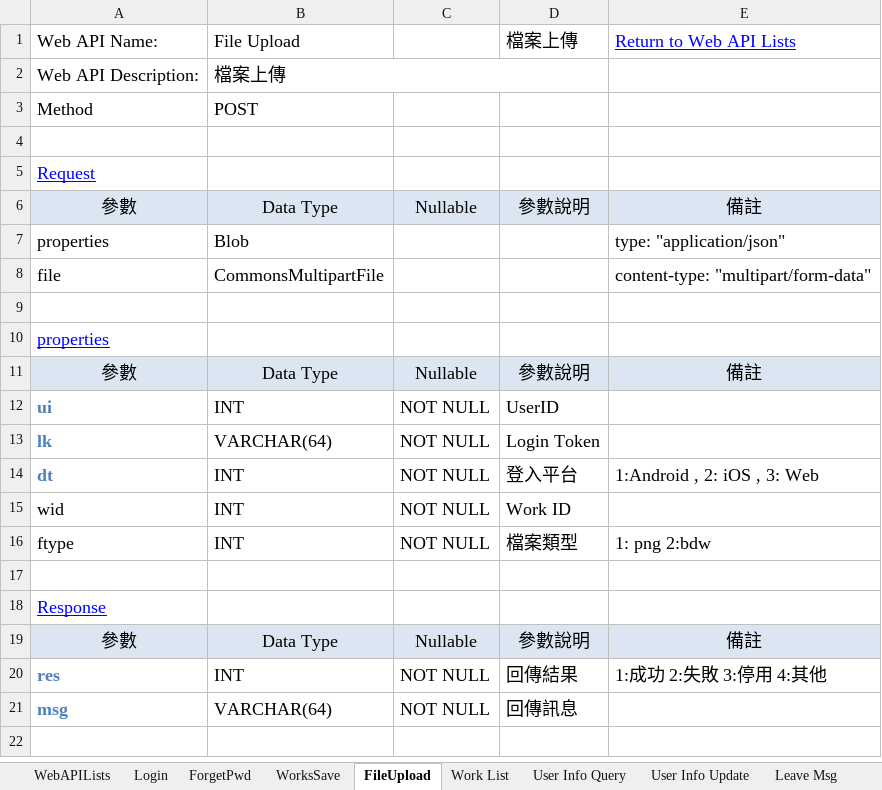
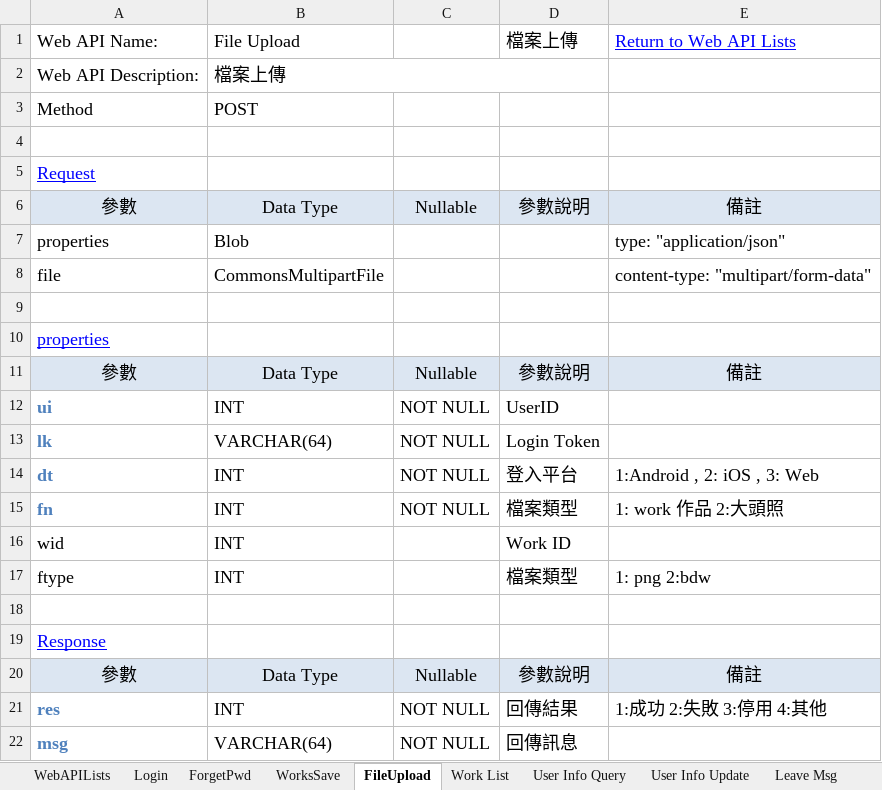
Before and after one commit to jimmyxiao/Bonnie, an Excel workbook: doc/SASD/WebAPIBonnieDraw.xlsm, sheet FileUpload, drawn as a sheet; values as stored, in another font and other column widths than the file's, no borders; addresses are those after the commit; the diff names each change by its address in the sheet, - before the commit and + after, or states it on an @@ line.

Commit message:
file upload 增加一個參數 fn (1: work 作品   2:大頭照 )

```diff
--- a/doc/SASD/WebAPIBonnieDraw.xlsm (sheet FileUpload)
+++ b/doc/SASD/WebAPIBonnieDraw.xlsm (sheet FileUpload)
+row 15: fn | INT | NOT NULL | 檔案類型 | 1: work 作品 2:大頭照
-C16:C17: NOT NULL
+C16:C17: (empty)
```
